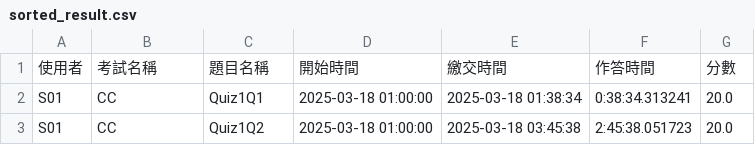
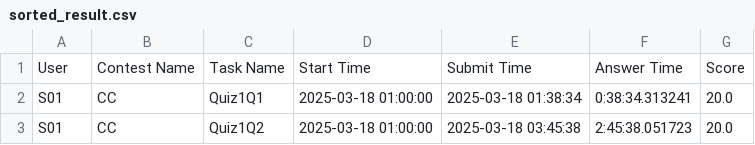
Before and after one commit to TYCheng31/RankingWebServerforCMS, a CSV file: static/sorted_result.csv, drawn as a sheet; only a part is shown; removed rows and columns are numbered as before the commit, all else as after; the diff names each change by its address in the sheet, - before the commit and + after, or states it on an @@ line.

```diff
--- a/static/sorted_result.csv
+++ b/static/sorted_result.csv
-row 1: 使用者 | 考試名稱 | 題目名稱 | 開始時間 | 繳交時間 | 作答時間 | 分數
+row 1: User | Contest Name | Task Name | Start Time | Submit Time | Answer Time | Score
```
Also changed, not shown: 11 other files.
